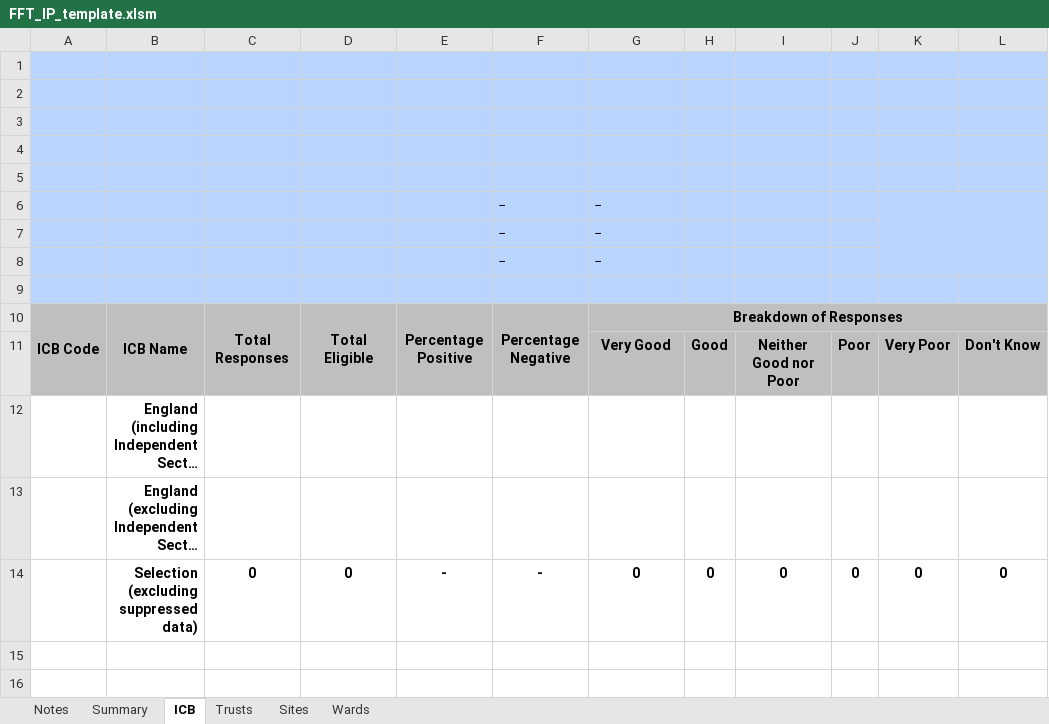
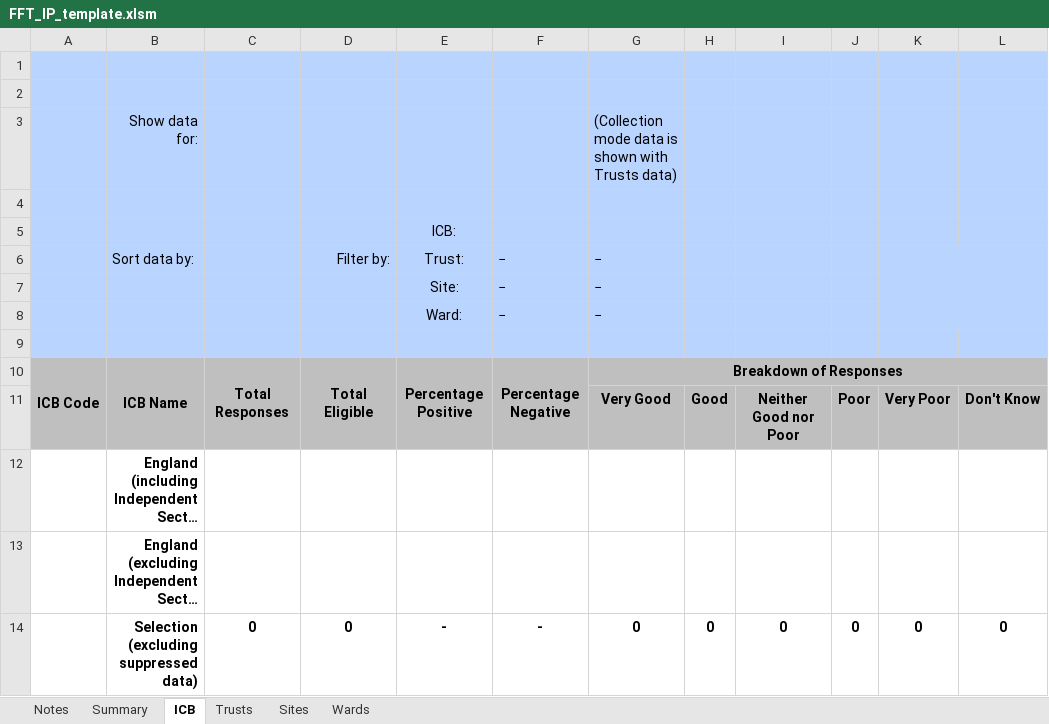
Before and after one commit to nhsengland/fft_pipeline, an Excel workbook: data/inputs/templates/FFT_IP_template.xlsm, sheet ICB, drawn as a sheet; long unchanged cells end in …; values as stored, in another font and other column widths than the file's, no borders; charts and pictures not drawn; removed rows and columns are numbered as before the commit, all else as after; the diff names each change by its address in the sheet, - before the commit and + after, or states it on an @@ line.

```diff
--- a/data/inputs/templates/FFT_IP_template.xlsm (sheet ICB)
+++ b/data/inputs/templates/FFT_IP_template.xlsm (sheet ICB)
+row 3:  | Show data for: |  |  |  |  | (Collection mode data is shown with Trusts data)
-E5: (empty)
+E5: ICB:
-row 6: (empty)
+row 6:  | Sort data by: |  | Filter by: | Trust: | − | −
+K6:L8 merged
-E7: (empty)
+E7: Site:
-K6:L8 merged
-E8: (empty)
+E8: Ward:
-row 8:  |  |  |  |  | − | −
```
Also changed, not shown: sheet Notes, sheet Sites, sheet Wards, sheet Trusts, charts or pictures, data/inputs/templates/FFT_AE_template.xlsm, 14 other files.
